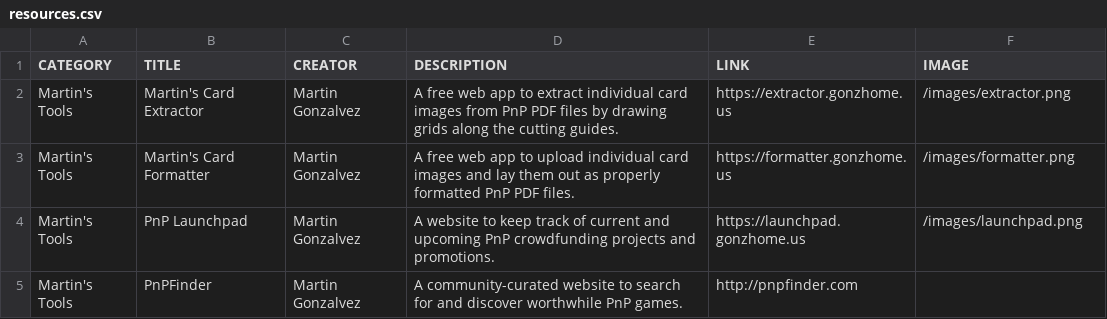
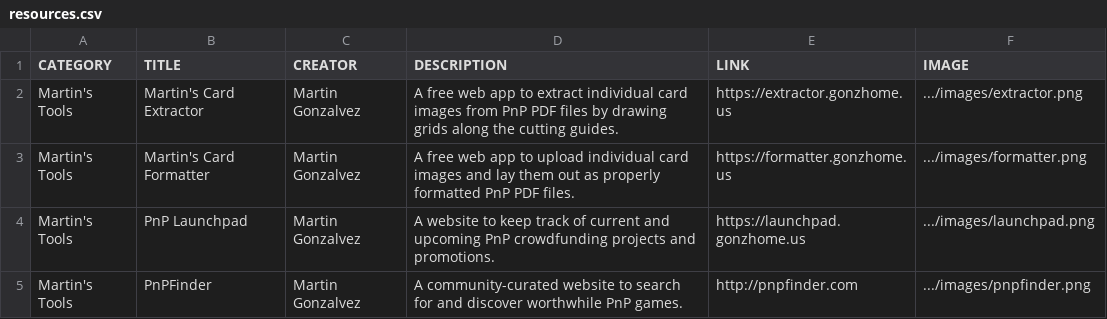
Before and after one commit to mgonzalvez/pnptools, a CSV file: data/resources.csv, drawn as a sheet.

Commit message:
chore: sync resources.csv from Google Sheets

```diff
--- a/data/resources.csv
+++ b/data/resources.csv
@@ -1,5 +1,5 @@
 CATEGORY,TITLE,CREATOR,DESCRIPTION,LINK,IMAGE
-Martin's Tools,Martin's Card Extractor,Martin Gonzalvez,A free web app to extract individual card images from PnP PDF files by drawing grids along the cutting guides.,https://extractor.gonzhome.us,/images/extractor.png
-Martin's Tools,Martin's Card Formatter,Martin Gonzalvez,A free web app to upload individual card images and lay them out as properly formatted PnP PDF files.,https://formatter.gonzhome.us,/images/formatter.png
-Martin's Tools,PnP Launchpad,Martin Gonzalvez,A website to keep track of current and upcoming PnP crowdfunding projects and promotions.,https://launchpad.gonzhome.us,/images/launchpad.png
-Martin's Tools,PnPFinder,Martin Gonzalvez,A community-curated website to search for and discover worthwhile PnP games.,http://pnpfinder.com,
+Martin's Tools,Martin's Card Extractor,Martin Gonzalvez,A free web app to extract individual card images from PnP PDF files by drawing grids along the cutting guides.,https://extractor.gonzhome.us,.../images/extractor.png
+Martin's Tools,Martin's Card Formatter,Martin Gonzalvez,A free web app to upload individual card images and lay them out as properly formatted PnP PDF files.,https://formatter.gonzhome.us,.../images/formatter.png
+Martin's Tools,PnP Launchpad,Martin Gonzalvez,A website to keep track of current and upcoming PnP crowdfunding projects and promotions.,https://launchpad.gonzhome.us,.../images/launchpad.png
+Martin's Tools,PnPFinder,Martin Gonzalvez,A community-curated website to search for and discover worthwhile PnP games.,http://pnpfinder.com,.../images/pnpfinder.png
```
